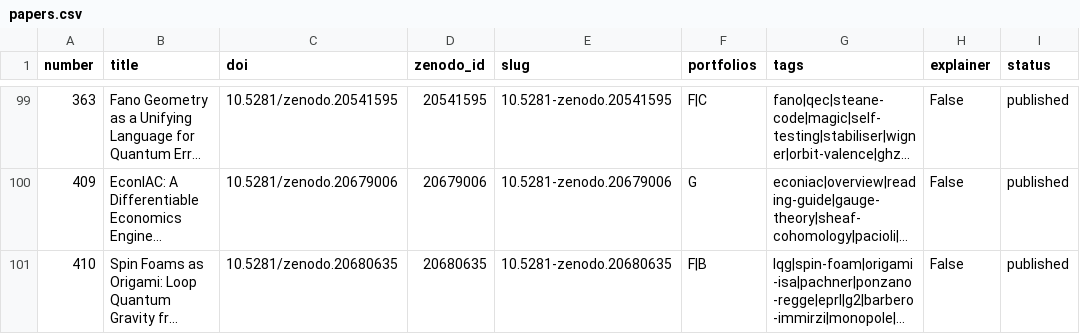
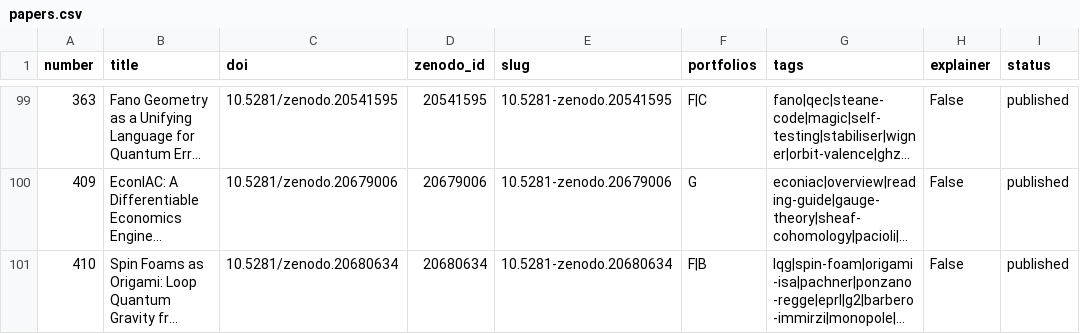
Before and after one commit to roguetrainer/adelic-simplicial-architecture, a CSV file: _data/papers.csv, drawn as a sheet; only a part is shown, gaps mark what is left out; long unchanged cells end in …; the diff names each change by its address in the sheet, - before the commit and + after, or states it on an @@ line.

```diff
--- a/_data/papers.csv
+++ b/_data/papers.csv
-C101 (doi): 10.5281/zenodo.20680635
+C101 (doi): 10.5281/zenodo.20680634
-D101 (zenodo_id): 20680635
+D101 (zenodo_id): 20680634
-E101 (slug): 10.5281-zenodo.20680635
+E101 (slug): 10.5281-zenodo.20680634
```
